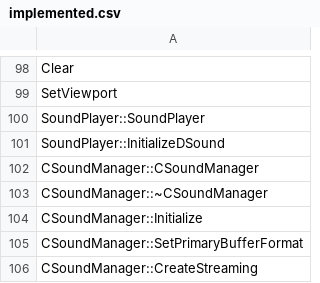
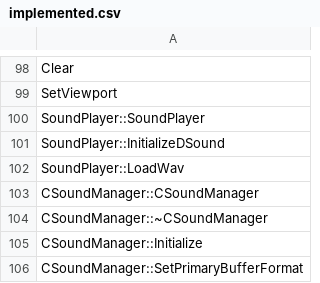
Before and after one commit to izy1sky/th06, a CSV file: config/implemented.csv, drawn as a sheet; only a part is shown, gaps mark what is left out; the shorter side is filled out with more unchanged rows; the diff names each change by its address in the sheet, - before the commit and + after, or states it on an @@ line.

```diff
--- a/config/implemented.csv
+++ b/config/implemented.csv
+row 102: SoundPlayer::LoadWav
```
Also changed, not shown: config/stubbed.csv, 4 other files.
